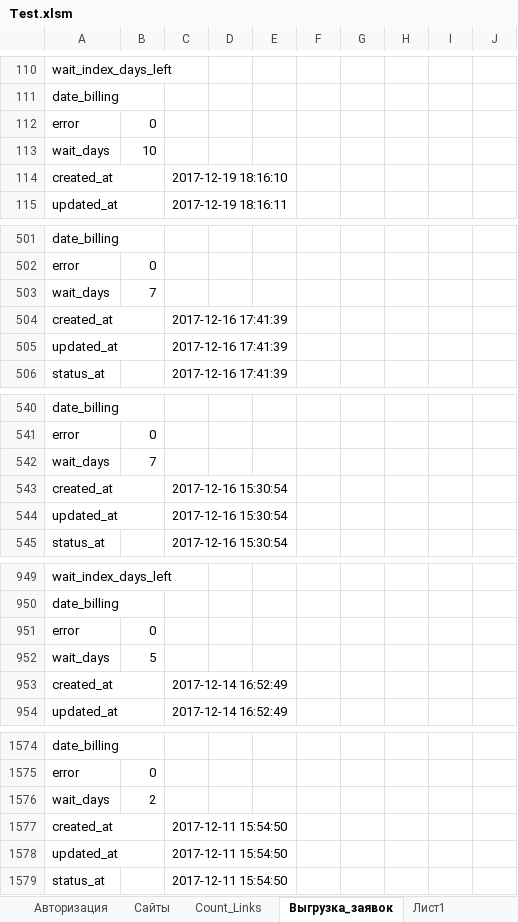
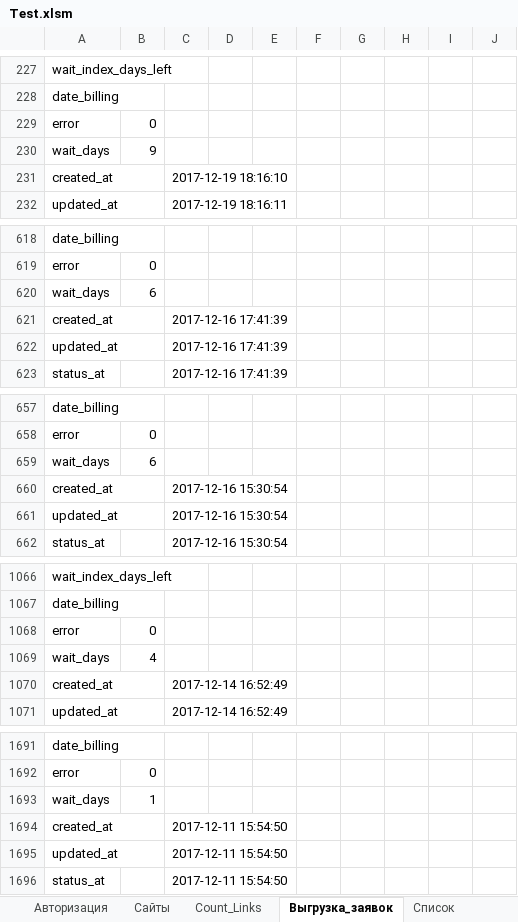
Before and after one commit to Goodron1981/MyMacros-master, an Excel workbook: Test.xlsm, sheet Выгрузка_заявок, drawn as a sheet; only a part is shown, gaps mark what is left out; values as stored, in another font and other column widths than the file's, no borders; charts and pictures and table styles not drawn; removed rows and columns are numbered as before the commit, all else as after; the diff covers the shown part only; the diff names each change by its address in the sheet, - before the commit and + after, or states it on an @@ line.

```diff
--- a/Test.xlsm (sheet Выгрузка_заявок)
+++ b/Test.xlsm (sheet Выгрузка_заявок)
-sheet tab: Лист1
+sheet tab: Список
+row 230: wait_days | 9
-row 503: wait_days | 7
@@ row 794 moved to row 620: wait_days @@
-row 542: wait_days | 7
@@ row 835 moved to row 659: wait_days @@
@@ row 952 moved to row 911: wait_days @@
+row 1069: wait_days | 4
-row 1576: wait_days | 2
+row 1693: wait_days | 1
```
Also changed, not shown: 123 added rows, 6 removed rows, 3 moved rows and 8 edited cells elsewhere in this sheet, sheet Список, hidden cells.
